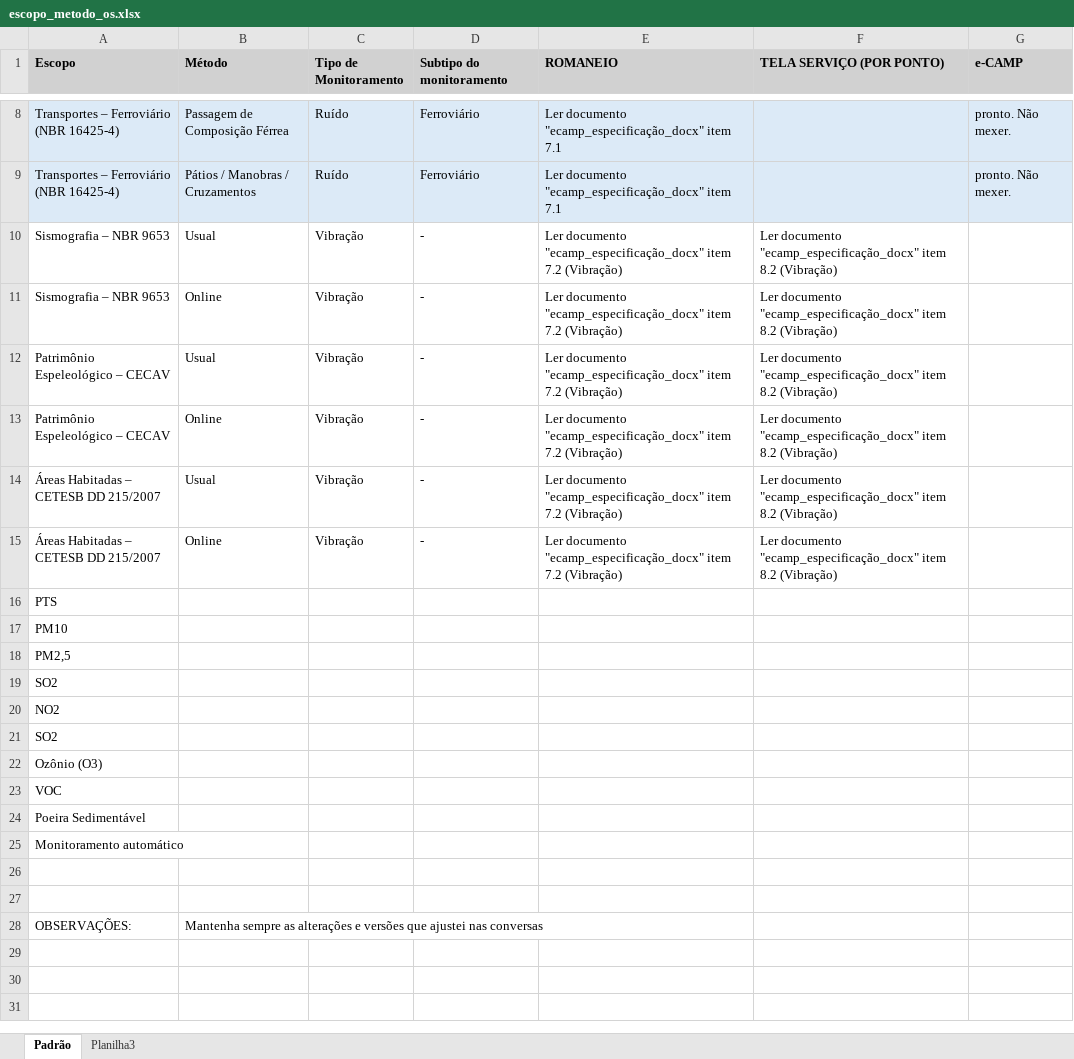
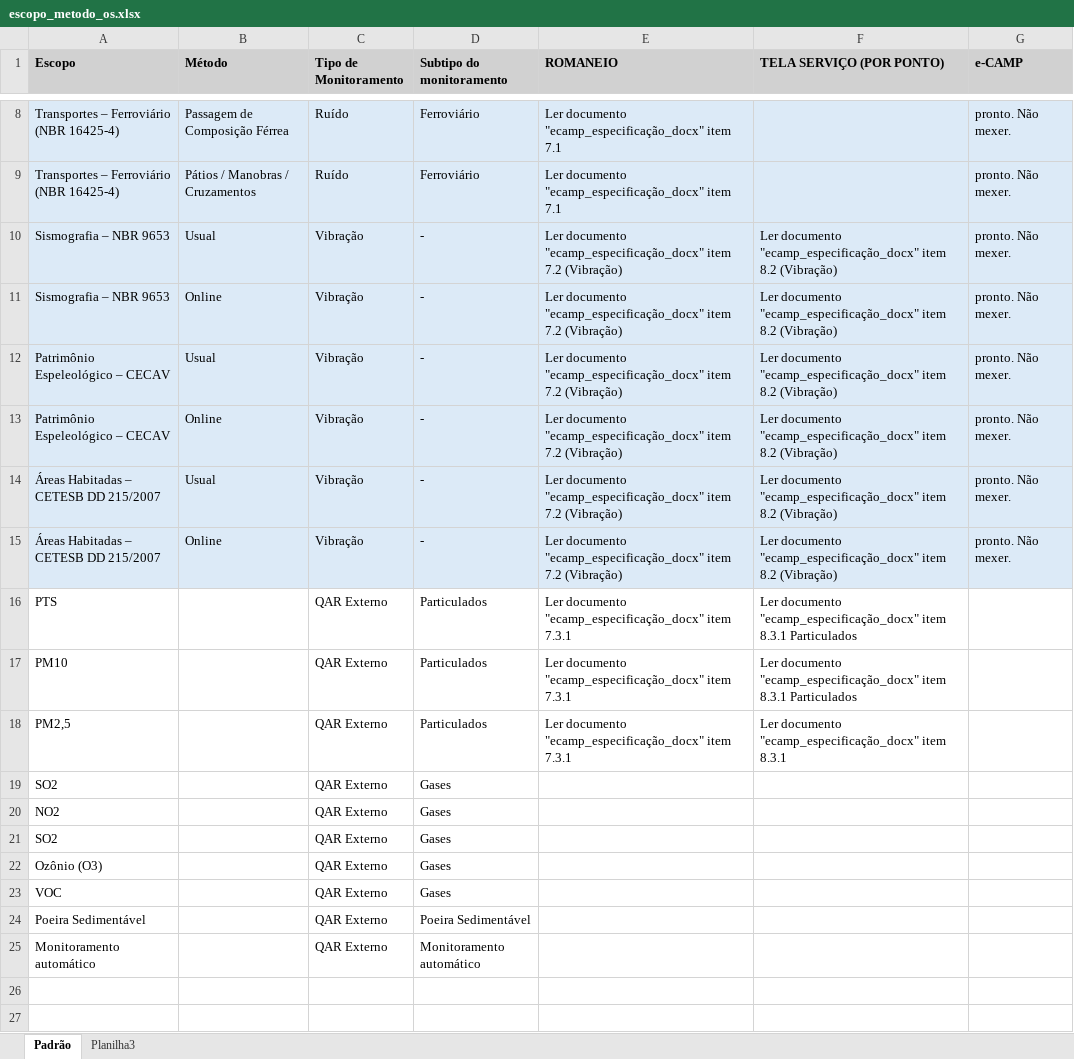
Before and after one commit to ENGEAR/ecamp-novo, an Excel workbook: planilhas/escopo_metodo_os.xlsx, sheet Padrão, drawn as a sheet; only a part is shown, gaps mark what is left out; the shorter side is filled out with more unchanged rows; values as stored, in another font and other column widths than the file's, no borders; removed rows and columns are numbered as before the commit, all else as after; the diff names each change by its address in the sheet, - before the commit and + after, or states it on an @@ line.

```diff
--- a/planilhas/escopo_metodo_os.xlsx (sheet Padrão)
+++ b/planilhas/escopo_metodo_os.xlsx (sheet Padrão)
-A10:G15 fill: none
+A10:G15 fill: #DCEAF7
-G10:G15 (e-CAMP): (empty)
+G10:G15 (e-CAMP): pronto. Não mexer.
-row 16: PTS
-row 17: PM10
-row 18: PM2,5
+row 16: PTS |  | QAR Externo | Particulados | Ler documento "ecamp_especificação_docx" item 7.3.1 | Ler documento "ecamp_especificação_docx" item 8.3.1 Particulados
+row 17: PM10 |  | QAR Externo | Particulados | Ler documento "ecamp_especificação_docx" item 7.3.1 | Ler documento "ecamp_especificação_docx" item 8.3.1 Particulados
+row 18: PM2,5 |  | QAR Externo | Particulados | Ler documento "ecamp_especificação_docx" item 7.3.1 | Ler documento "ecamp_especificação_docx" item 8.3.1
-C19:C25 (Tipo de Monitoramento): (empty)
+C19:C25 (Tipo de Monitoramento): QAR Externo
-D19:D23 (Subtipo do monitoramento): (empty)
+D19:D23 (Subtipo do monitoramento): Gases
-D24 (Subtipo do monitoramento): (empty)
+D24 (Subtipo do monitoramento): Poeira Sedimentável
-D25 (Subtipo do monitoramento): (empty)
+D25 (Subtipo do monitoramento): Monitoramento automático
```
Also changed, not shown: 8 other files.
